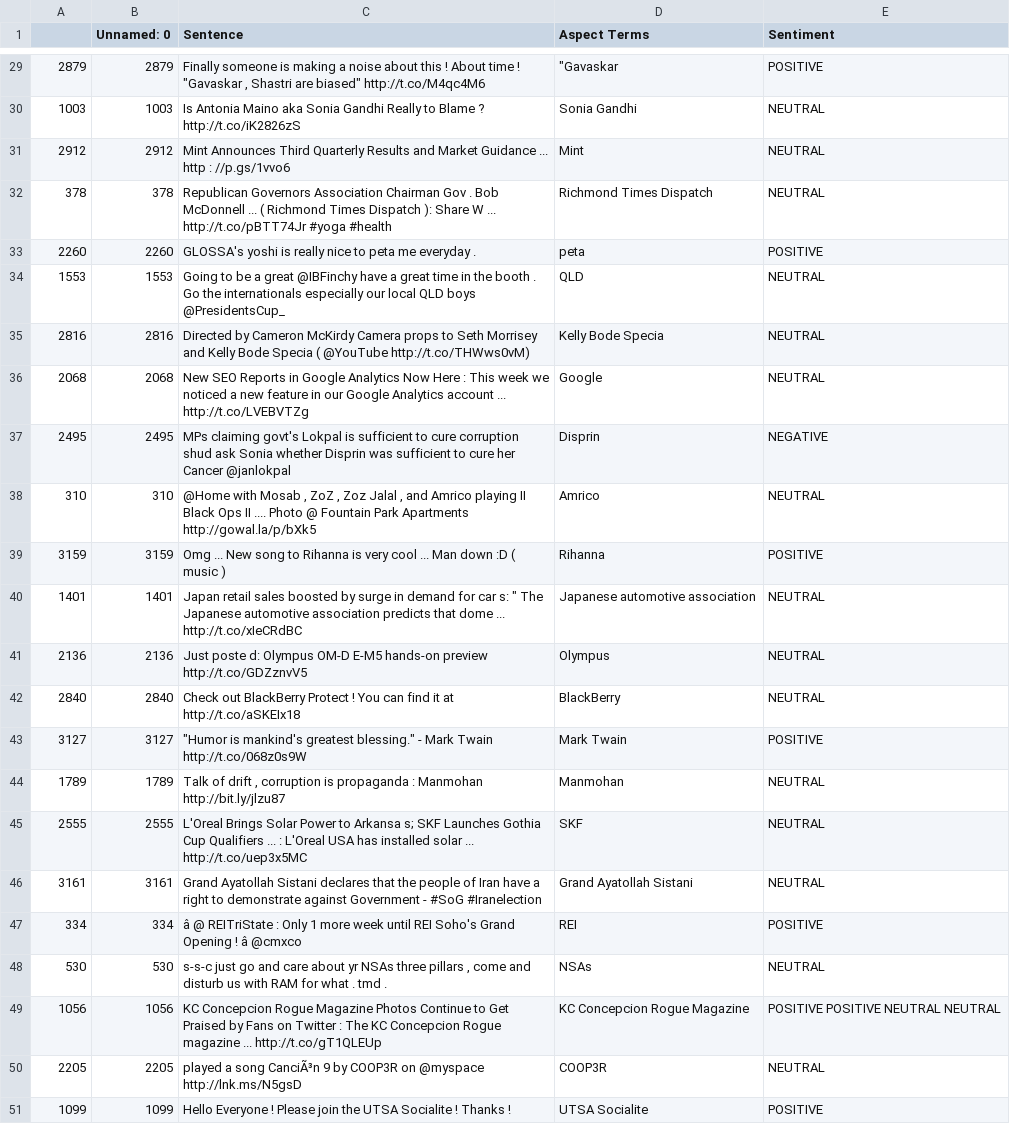
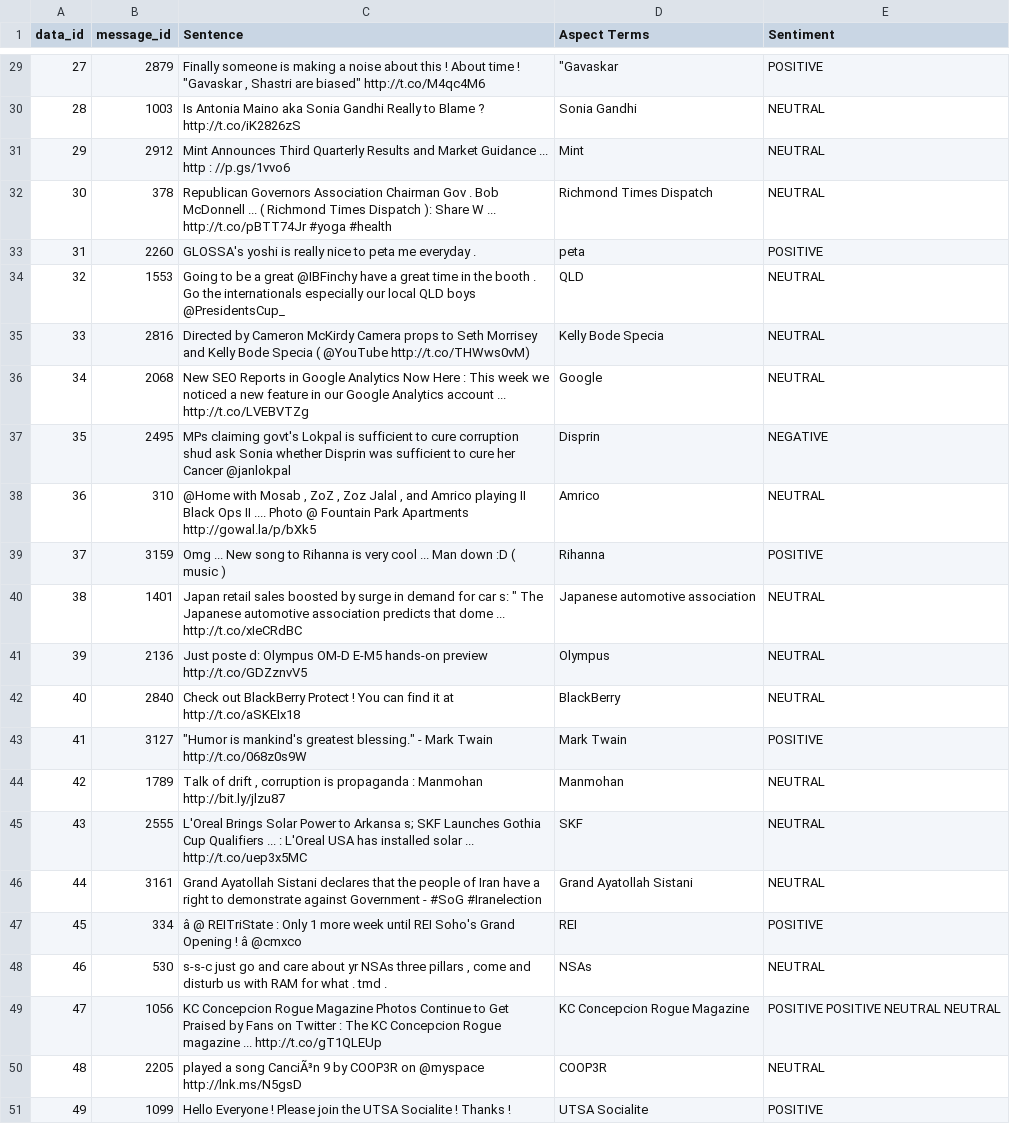
Before and after one commit to Christina1281995/tema_emotions, a CSV file: data/subset_data.csv, drawn as a sheet; only a part is shown, gaps mark what is left out; the diff covers the shown part only; the diff names each change by its address in the sheet, - before the commit and + after, or states it on an @@ line.

Commit message:
data_id

```diff
--- a/data/subset_data.csv
+++ b/data/subset_data.csv
-A1: (empty)
+A1: data_id
-B1: Unnamed: 0
+B1: message_id
-A29 (data_id): 2879
+A29 (data_id): 27
-A30 (data_id): 1003
+A30 (data_id): 28
-A31 (data_id): 2912
+A31 (data_id): 29
-A32 (data_id): 378
+A32 (data_id): 30
-A33 (data_id): 2260
+A33 (data_id): 31
-A34 (data_id): 1553
+A34 (data_id): 32
-A35 (data_id): 2816
+A35 (data_id): 33
-A36 (data_id): 2068
+A36 (data_id): 34
-A37 (data_id): 2495
+A37 (data_id): 35
-A38 (data_id): 310
+A38 (data_id): 36
-A39 (data_id): 3159
+A39 (data_id): 37
-A40 (data_id): 1401
+A40 (data_id): 38
-A41 (data_id): 2136
+A41 (data_id): 39
-A42 (data_id): 2840
+A42 (data_id): 40
-A43 (data_id): 3127
+A43 (data_id): 41
-A44 (data_id): 1789
+A44 (data_id): 42
-A45 (data_id): 2555
+A45 (data_id): 43
-A46 (data_id): 3161
+A46 (data_id): 44
-A47 (data_id): 334
+A47 (data_id): 45
-A48 (data_id): 530
+A48 (data_id): 46
-A49 (data_id): 1056
+A49 (data_id): 47
-A50 (data_id): 2205
+A50 (data_id): 48
-A51 (data_id): 1099
+A51 (data_id): 49
```
Also changed, not shown: 27 edited cells elsewhere in this file, 1 other file.
